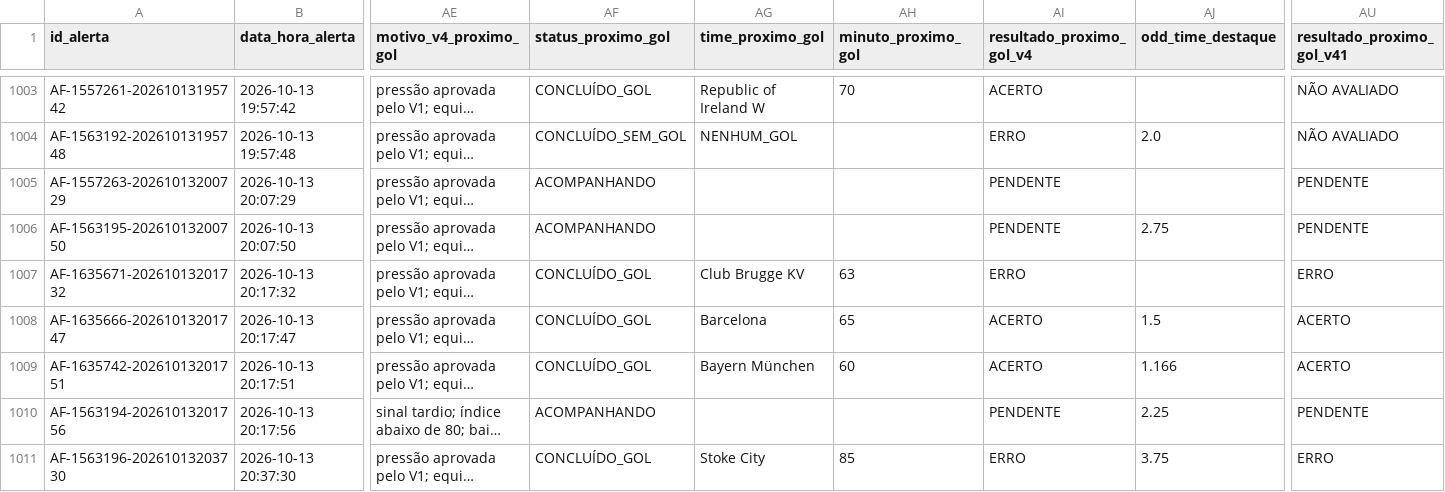
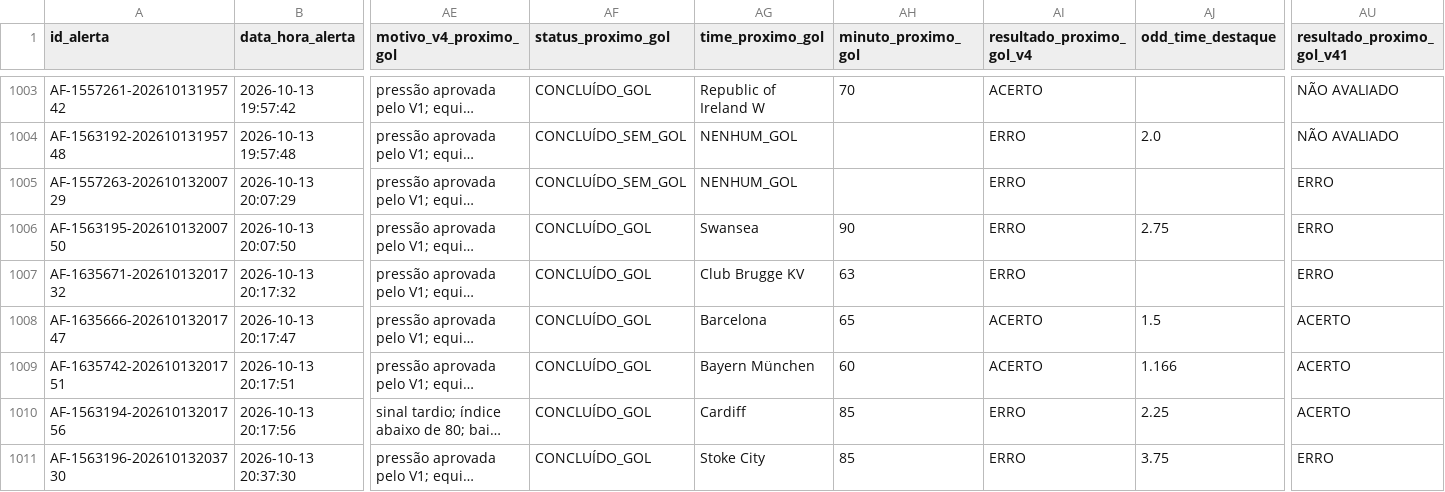
Before and after one commit to ehvvlc-stack/smart-sport-analyzer, a CSV file: data/validacao_apifootball.csv, drawn as a sheet; only a part is shown, gaps mark what is left out; long unchanged cells end in …; the diff names each change by its address in the sheet, - before the commit and + after, or states it on an @@ line.

Commit message:
Conclui mercado próximo gol V4

```diff
--- a/data/validacao_apifootball.csv
+++ b/data/validacao_apifootball.csv
-AF1005 (status_proximo_gol): ACOMPANHANDO
+AF1005 (status_proximo_gol): CONCLUÍDO_SEM_GOL
-AG1005 (time_proximo_gol): (empty)
+AG1005 (time_proximo_gol): NENHUM_GOL
-AI1005:AI1006 (resultado_proximo_gol_v4): PENDENTE
+AI1005:AI1006 (resultado_proximo_gol_v4): ERRO
-AU1005:AU1006 (resultado_proximo_gol_v41): PENDENTE
+AU1005:AU1006 (resultado_proximo_gol_v41): ERRO
-AF1006 (status_proximo_gol): ACOMPANHANDO
+AF1006 (status_proximo_gol): CONCLUÍDO_GOL
-AG1006 (time_proximo_gol): (empty)
+AG1006 (time_proximo_gol): Swansea
-AH1006 (minuto_proximo_gol): (empty)
+AH1006 (minuto_proximo_gol): 90
-AF1010 (status_proximo_gol): ACOMPANHANDO
+AF1010 (status_proximo_gol): CONCLUÍDO_GOL
-AG1010 (time_proximo_gol): (empty)
+AG1010 (time_proximo_gol): Cardiff
-AH1010 (minuto_proximo_gol): (empty)
+AH1010 (minuto_proximo_gol): 85
-AI1010 (resultado_proximo_gol_v4): PENDENTE
+AI1010 (resultado_proximo_gol_v4): ERRO
-AU1010 (resultado_proximo_gol_v41): PENDENTE
+AU1010 (resultado_proximo_gol_v41): ACERTO
```
